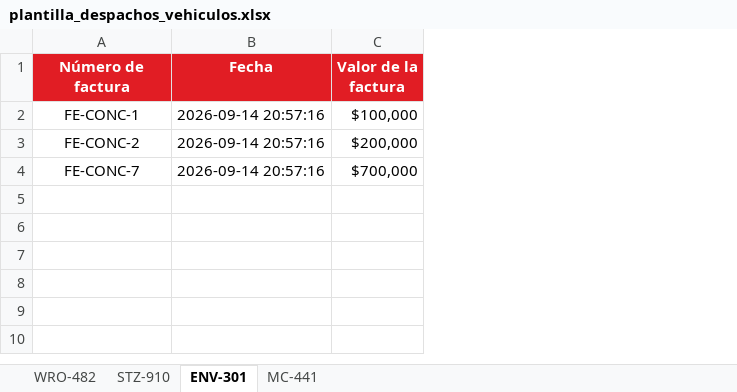
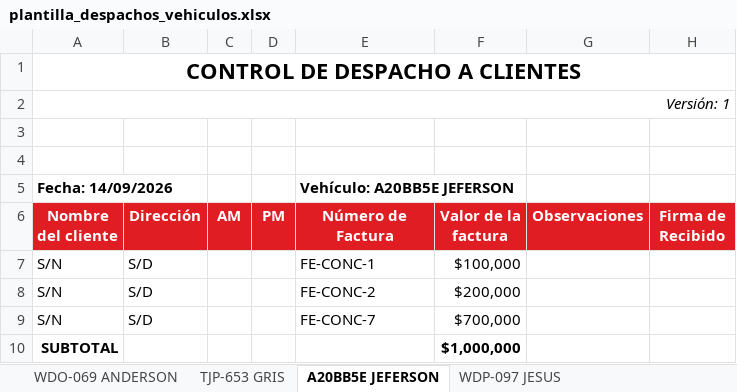
Before and after one commit to daviesteban013-debug/despachos-valenciana, an Excel workbook: server/data/plantilla_despachos_vehiculos.xlsx, sheet A20BB5E JEFERSON, drawn as a sheet; values as stored, in another font and other column widths than the file's, no borders; removed rows and columns are numbered as before the commit, all else as after; the diff names each change by its address in the sheet, - before the commit and + after, or states it on an @@ line.

```diff
--- a/server/data/plantilla_despachos_vehiculos.xlsx (sheet A20BB5E JEFERSON)
+++ b/server/data/plantilla_despachos_vehiculos.xlsx (sheet A20BB5E JEFERSON)
-sheet tab: WRO-482
+sheet tab: WDO-069 ANDERSON
-sheet tab: STZ-910
+sheet tab: TJP-653 GRIS
-sheet tab: ENV-301
+sheet tab: A20BB5E JEFERSON
-sheet tab: MC-441
+sheet tab: WDP-097 JESUS
+column A (Nombre del cliente), rows 7-9: all S/N
+column B (Dirección), rows 7-9: all S/D
+column C (AM), empty
+column D (PM), empty
-column B (Fecha), rows 2-4: all 2026-09-14 20:57:16
+column G (Observaciones), empty
+column H (Firma de Recibido), empty
+row 1: CONTROL DE DESPACHO A CLIENTES
+row 2: Versión: 1
+row 3: (empty)
+row 4: (empty)
+row 5: Fecha: 14/09/2026 |  |  |  | Vehículo: A20BB5E JEFERSON
-E6: Número de factura
+E6: Número de Factura
-E7:E9 alignment: center
+E7:E9 alignment: left
+row 10: SUBTOTAL |  |  |  |  | $1,000,000
```
Also changed, not shown: sheet WDO-069 ANDERSON, sheet WDP-097 JESUS, sheet TJP-653 GRIS, 14 other files.
